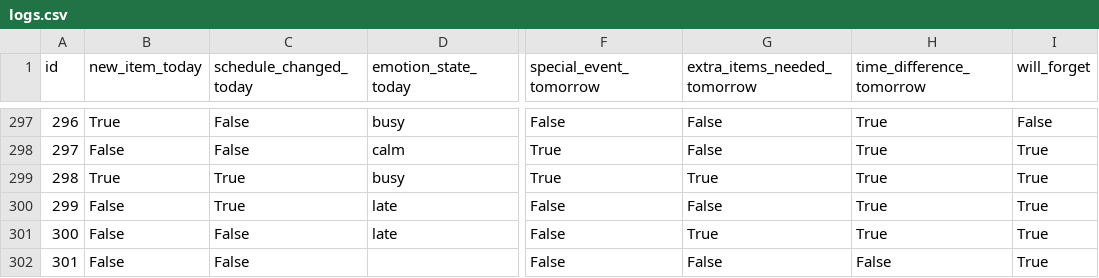
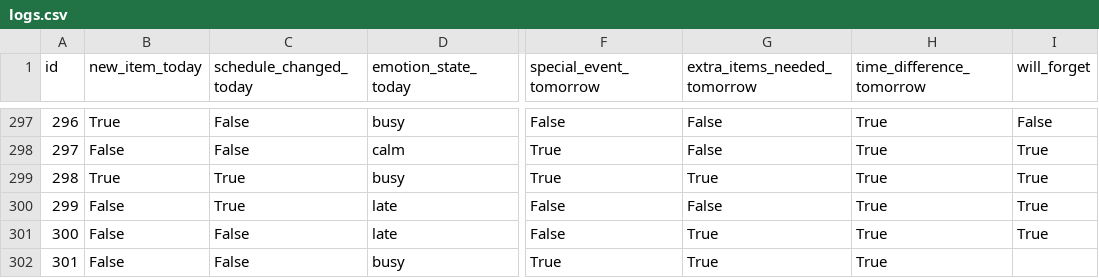
Before and after one commit to iharashuuji/portfolio, a CSV file: exports/logs.csv, drawn as a sheet; only a part is shown, gaps mark what is left out; the diff names each change by its address in the sheet, - before the commit and + after, or states it on an @@ line.

```diff
--- a/exports/logs.csv
+++ b/exports/logs.csv
-D302 (emotion_state_today): (empty)
+D302 (emotion_state_today): busy
-F302 (special_event_tomorrow): False
+F302 (special_event_tomorrow): True
-G302 (extra_items_needed_tomorrow): False
+G302 (extra_items_needed_tomorrow): True
-H302 (time_difference_tomorrow): False
+H302 (time_difference_tomorrow): True
-I302 (will_forget): True
+I302 (will_forget): (empty)
```
Also changed, not shown: 4 other files.
